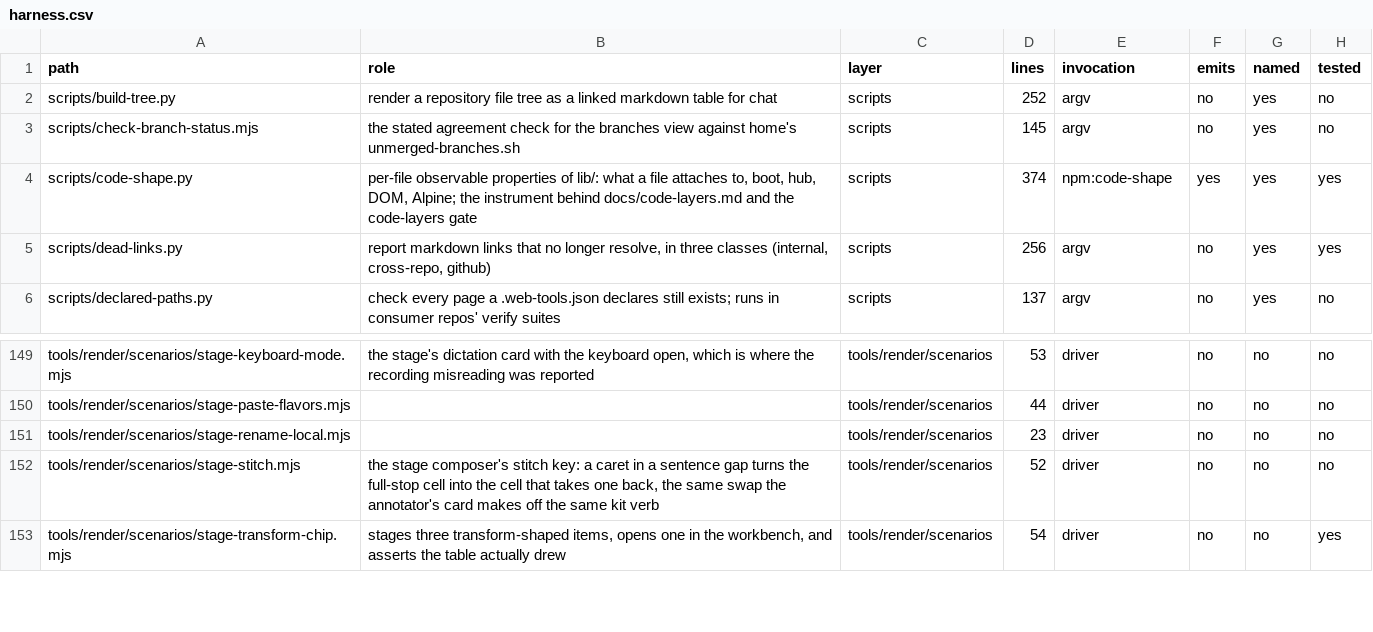
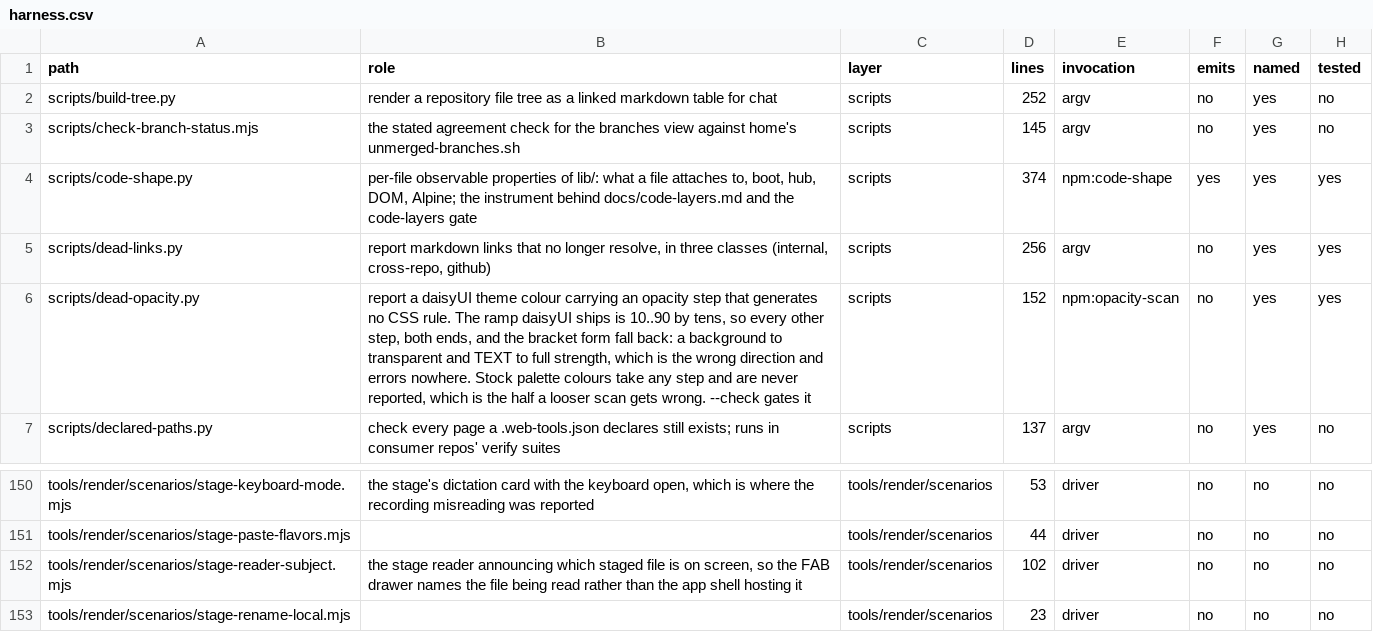
Before and after one commit to mehrlander/WebTools, a CSV file: docs/harness.csv, drawn as a sheet; only a part is shown, gaps mark what is left out; the shorter side is filled out with more unchanged rows.

```diff
--- a/docs/harness.csv
+++ b/docs/harness.csv
@@ -5,2 +5,3 @@ scripts/code-shape.py,"per-file observable properties of lib/: what a file attac
 scripts/dead-links.py,"report markdown links that no longer resolve, in three classes (internal, cross-repo, github)",scripts,256,argv,no,yes,yes
+scripts/dead-opacity.py,"report a daisyUI theme colour carrying an opacity step that generates no CSS rule. The ramp daisyUI ships is 10..90 by tens, so every other step, both ends, and the bracket form fall back: a background to transparent and TEXT to full strength, which is the wrong direction and errors nowhere. Stock palette colours take any step and are never reported, which is the half a looser scan gets wrong. --check gates it",scripts,152,npm:opacity-scan,no,yes,yes
 scripts/declared-paths.py,check every page a .web-tools.json declares still exists; runs in consumer repos' verify suites,scripts,137,argv,no,yes,no
@@ -150,2 +151,3 @@ tools/render/scenarios/stage-keyboard-mode.mjs,"the stage's dictation card with
 tools/render/scenarios/stage-paste-flavors.mjs,,tools/render/scenarios,44,driver,no,no,no
+tools/render/scenarios/stage-reader-subject.mjs,"the stage reader announcing which staged file is on screen, so the FAB drawer names the file being read rather than the app shell hosting it",tools/render/scenarios,102,driver,no,no,no
 tools/render/scenarios/stage-rename-local.mjs,,tools/render/scenarios,23,driver,no,no,no
```
Also changed, not shown: docs/docs.csv, docs/portable.csv, 24 other files.
